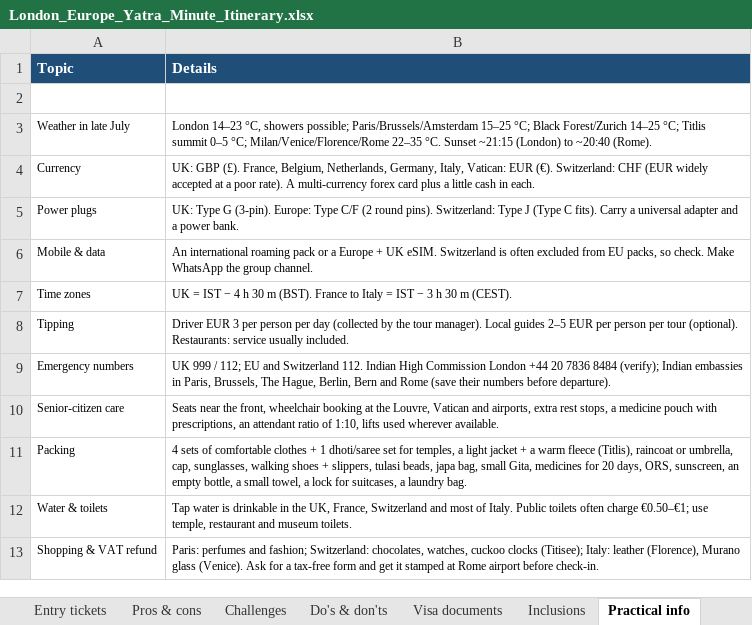
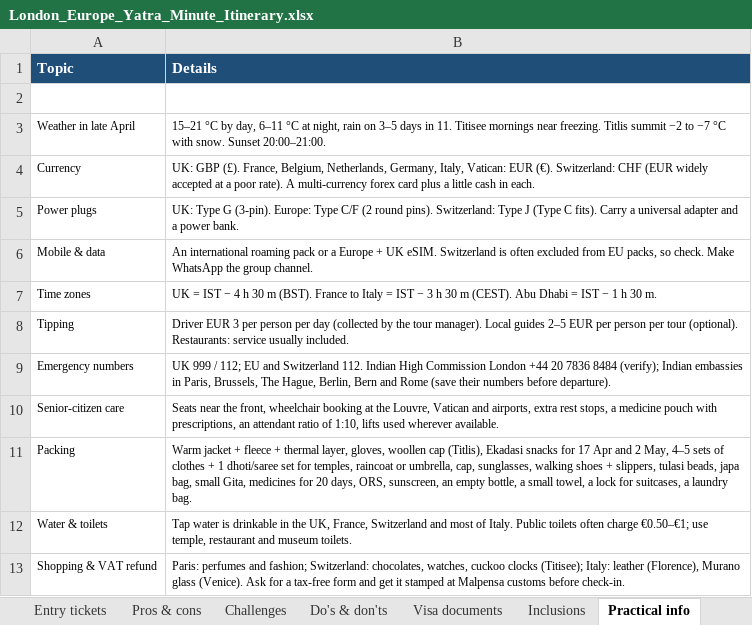
Before and after one commit to mkcdasa/YatraContentSeptember2026, an Excel workbook: itineraries/london-europe-yatra/London_Europe_Yatra_Minute_Itinerary.xlsx, sheet Practical info, drawn as a sheet; values as stored, in another font and other column widths than the file's, no borders; removed rows and columns are numbered as before the commit, all else as after; the diff names each change by its address in the sheet, - before the commit and + after, or states it on an @@ line.

```diff
--- a/itineraries/london-europe-yatra/London_Europe_Yatra_Minute_Itinerary.xlsx (sheet Practical info)
+++ b/itineraries/london-europe-yatra/London_Europe_Yatra_Minute_Itinerary.xlsx (sheet Practical info)
-row 3: Weather in late July | London 14–23 °C, showers possible; Paris/Brussels/Amsterdam 15–25 °C; Black Forest/Zurich 14–25 °C; Titlis summit 0–5 °C; Milan/Venice/Florence/Rome 22–35 °C. Sunset ~21:15 (London) to ~20:40 (Rome).
+row 3: Weather in late April | 15–21 °C by day, 6–11 °C at night, rain on 3–5 days in 11. Titisee mornings near freezing. Titlis summit −2 to −7 °C with snow. Sunset 20:00–21:00.
-B7 (Details): …m (CEST).
+B7 (Details): …m (CEST). Abu Dhabi = IST − 1 h 30 m.
-B11 (Details): 4 sets of comfortable clothes + 1 dhoti/saree set for temples, a light jacket + a warm fleece (Titlis), raincoat or…
+B11 (Details): Warm jacket + fleece + thermal layer, gloves, woollen cap (Titlis), Ekadasi snacks for 17 Apr and 2 May, 4–5 sets of clothes + 1 dhoti/saree set for temples, raincoat or…
-B13 (Details): …stamped at Rome airport before check-in.
+B13 (Details): …stamped at Malpensa customs before check-in.
```
Also changed, not shown: sheet Minute-by-minute, sheet Meal plan, sheet Places & maps, 1 other file.
